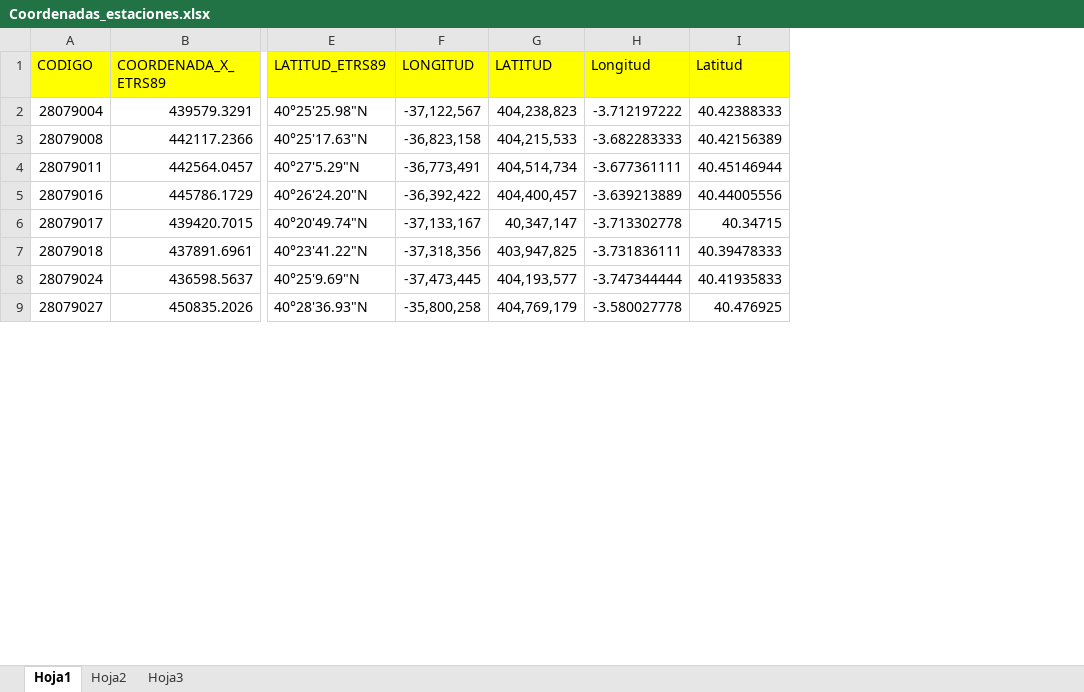
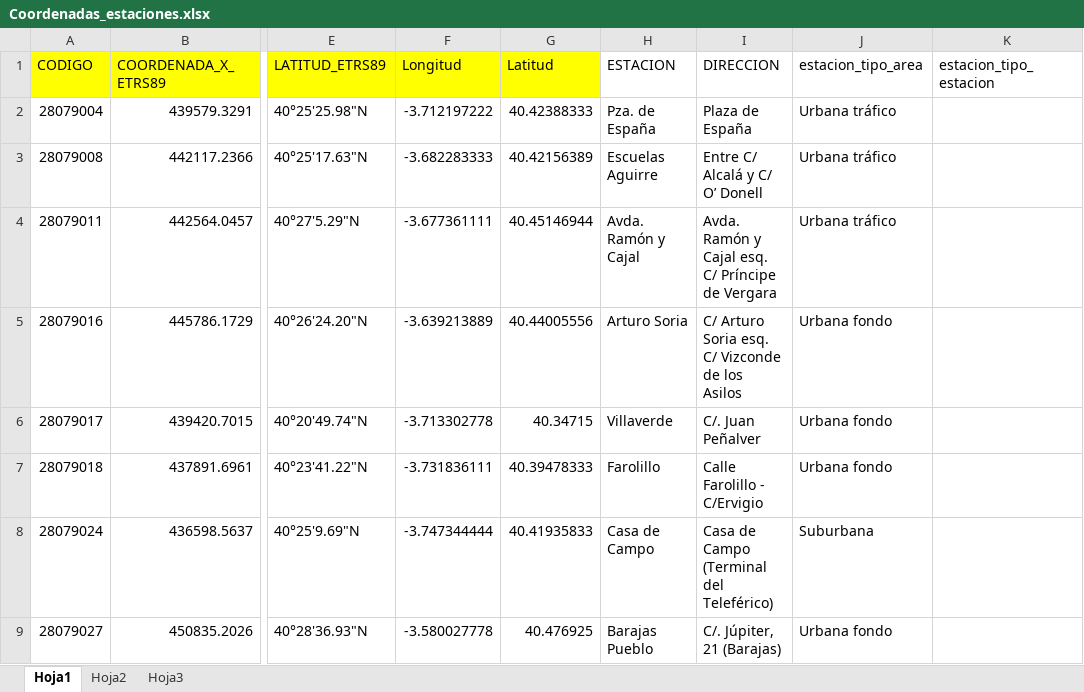
Before and after one commit to Big-Data-Equipo-7/Proyecto, an Excel workbook: Coordenadas_estaciones.xlsx, sheet Hoja1, drawn as a sheet; only a part is shown, gaps mark what is left out; values as stored, in another font and other column widths than the file's, no borders; removed rows and columns are numbered as before the commit, all else as after; the diff names each change by its address in the sheet, - before the commit and + after, or states it on an @@ line.

Commit message:
Coordenadas estaciones con la dirección y nombre
Coordenadas estaciones con la dirección y nombre.

```diff
--- a/Coordenadas_estaciones.xlsx (sheet Hoja1)
+++ b/Coordenadas_estaciones.xlsx (sheet Hoja1)
-column F (LONGITUD), rows 2-9: -37,122,567 | -36,823,158 | -36,773,491 | -36,392,422 | -37,133,167 | -37,318,356 | -37,473,445 | -35,800,258
-column G (LATITUD), rows 2-9: 404,238,823 | 404,215,533 | 404,514,734 | 404,400,457 | 40,347,147 | 403,947,825 | 404,193,577 | 404,769,179
+column H (ESTACION), rows 2-9: Pza. de España | Escuelas Aguirre | Avda. Ramón y Cajal | Arturo Soria | Villaverde | Farolillo | Casa de Campo | Barajas Pueblo
+column I (DIRECCION), rows 2-9: Plaza de España | Entre C/ Alcalá y C/ O’ Donell | Avda. Ramón y Cajal esq. C/ Príncipe de Vergara | C/ Arturo Soria esq. C/ Vizconde de los Asilos | C/. Juan Peñalver | Calle Farolillo - C/Ervigio | Casa de Campo (Terminal del Teleférico) | C/. Júpiter, 21 (Barajas)
+column J (estacion_tipo_area), rows 2-9: Urbana tráfico | Urbana tráfico | Urbana tráfico | Urbana fondo | Urbana fondo | Urbana fondo | Suburbana | Urbana fondo
+column K (estacion_tipo_estacion), empty
```
